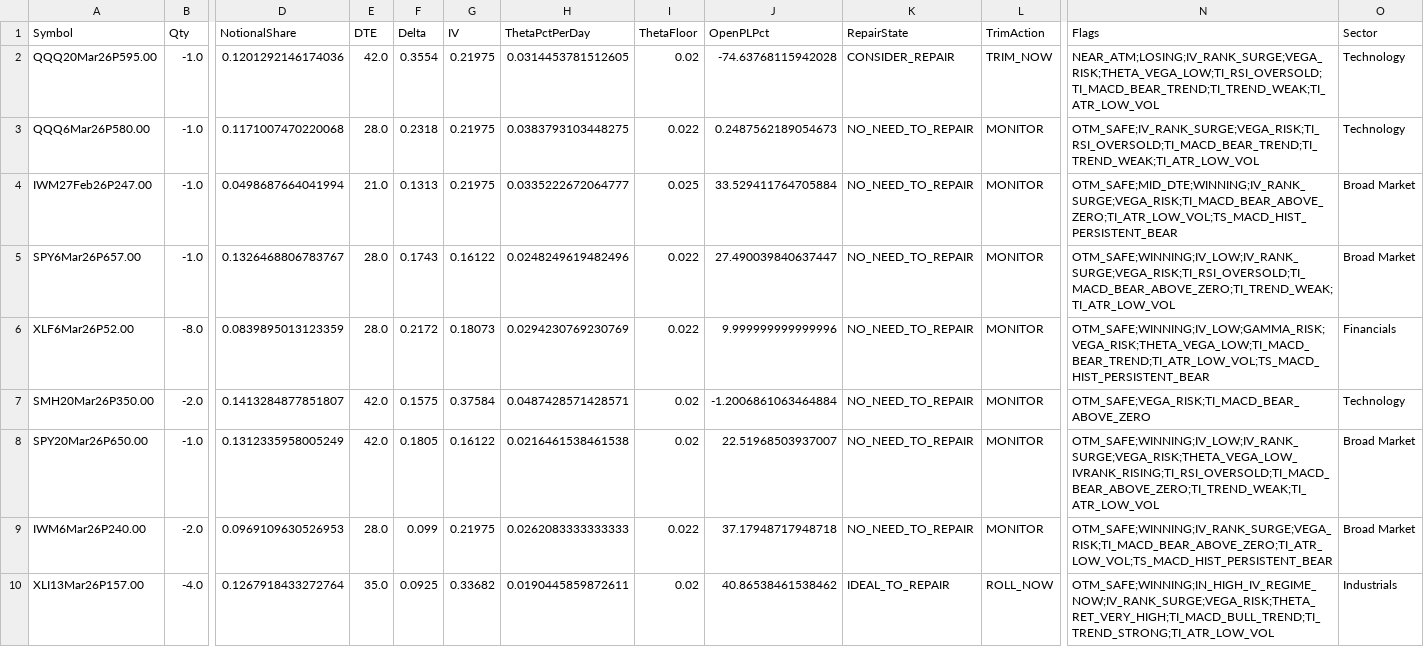
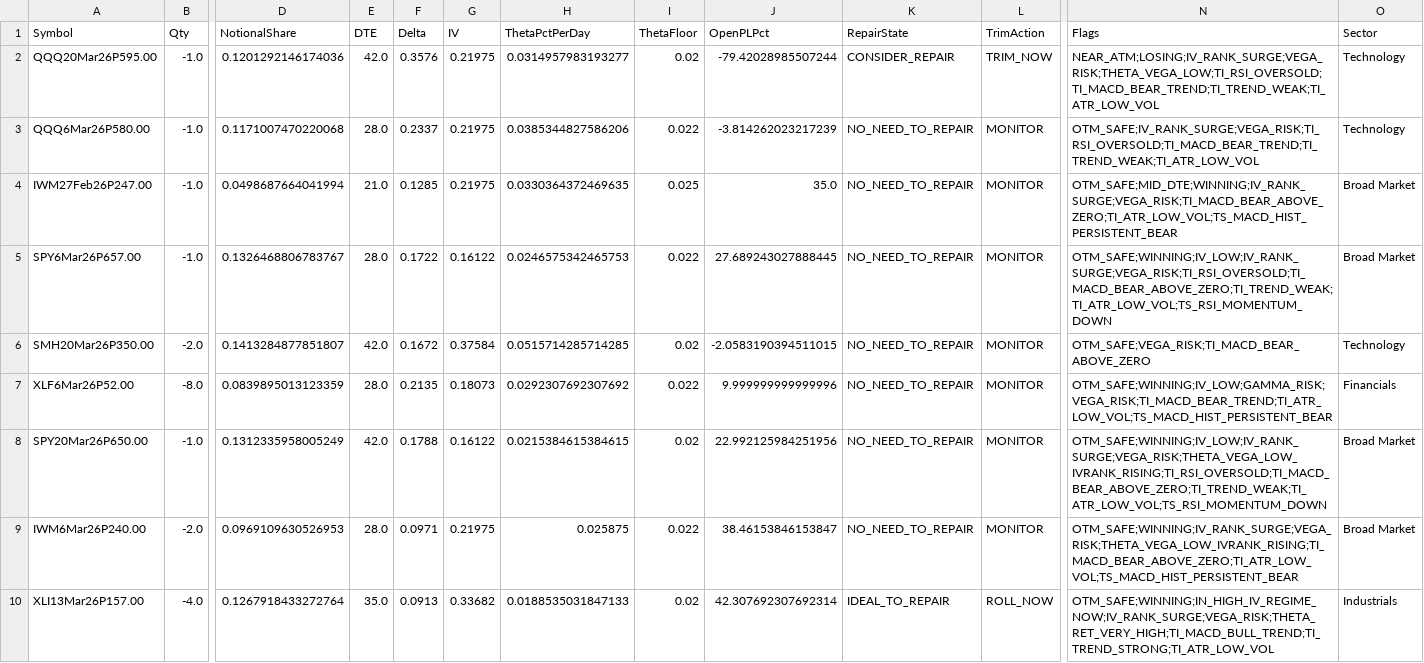
Before and after one commit to mingchen112001-crypto/csv-dashboard, a CSV file: data/web_top_trim.csv, drawn as a sheet; only a part is shown, gaps mark what is left out; removed rows and columns are numbered as before the commit, all else as after; rows hold the shown columns only; the diff names each change by its address in the sheet, - before the commit and + after, or states it on an @@ line.

```diff
--- a/data/web_top_trim.csv
+++ b/data/web_top_trim.csv
-F2 (Delta): 0.3554
+F2 (Delta): 0.3576
-H2 (ThetaPctPerDay): 0.0314453781512605
+H2 (ThetaPctPerDay): 0.0314957983193277
-J2 (OpenPLPct): -74.63768115942028
+J2 (OpenPLPct): -79.42028985507244
-F3 (Delta): 0.2318
+F3 (Delta): 0.2337
-H3 (ThetaPctPerDay): 0.0383793103448275
+H3 (ThetaPctPerDay): 0.0385344827586206
-J3 (OpenPLPct): 0.2487562189054673
+J3 (OpenPLPct): -3.814262023217239
-F4 (Delta): 0.1313
+F4 (Delta): 0.1285
-H4 (ThetaPctPerDay): 0.0335222672064777
+H4 (ThetaPctPerDay): 0.0330364372469635
-J4 (OpenPLPct): 33.529411764705884
+J4 (OpenPLPct): 35.0
-F5 (Delta): 0.1743
+F5 (Delta): 0.1722
-H5 (ThetaPctPerDay): 0.0248249619482496
+H5 (ThetaPctPerDay): 0.0246575342465753
-J5 (OpenPLPct): 27.490039840637447
+J5 (OpenPLPct): 27.689243027888445
-N5 (Flags): OTM_SAFE;WINNING;IV_LOW;IV_RANK_SURGE;VEGA_RISK;TI_RSI_OVERSOLD;TI_MACD_BEAR_ABOVE_ZERO;TI_TREND_WEAK;TI_ATR_LOW_VOL
+N5 (Flags): OTM_SAFE;WINNING;IV_LOW;IV_RANK_SURGE;VEGA_RISK;TI_RSI_OVERSOLD;TI_MACD_BEAR_ABOVE_ZERO;TI_TREND_WEAK;TI_ATR_LOW_VOL;TS_RSI_MOMENTUM_DOWN
+row 6: SMH20Mar26P350.00 | -2.0 | 0.1413284877851807 | 42.0 | 0.1672 | 0.37584 | 0.0515714285714285 | 0.02 | -2.0583190394511015 | NO_NEED_TO_REPAIR | MONITOR | OTM_SAFE;VEGA_RISK;TI_MACD_BEAR_ABOVE_ZERO | Technology
-F7 (Delta): 0.2172
+F7 (Delta): 0.2135
-H7 (ThetaPctPerDay): 0.0294230769230769
+H7 (ThetaPctPerDay): 0.0292307692307692
-N7 (Flags): OTM_SAFE;WINNING;IV_LOW;GAMMA_RISK;VEGA_RISK;THETA_VEGA_LOW;TI_MACD_BEAR_TREND;TI_ATR_LOW_VOL;TS_MACD_HIST_PERSISTENT_BEAR
+N7 (Flags): OTM_SAFE;WINNING;IV_LOW;GAMMA_RISK;VEGA_RISK;TI_MACD_BEAR_TREND;TI_ATR_LOW_VOL;TS_MACD_HIST_PERSISTENT_BEAR
-row 7: SMH20Mar26P350.00 | -2.0 | 0.1413284877851807 | 42.0 | 0.1575 | 0.37584 | 0.0487428571428571 | 0.02 | -1.2006861063464884 | NO_NEED_TO_REPAIR | MONITOR | OTM_SAFE;VEGA_RISK;TI_MACD_BEAR_ABOVE_ZERO | Technology
-F8 (Delta): 0.1805
+F8 (Delta): 0.1788
-H8 (ThetaPctPerDay): 0.0216461538461538
+H8 (ThetaPctPerDay): 0.0215384615384615
-J8 (OpenPLPct): 22.51968503937007
+J8 (OpenPLPct): 22.992125984251956
-N8 (Flags): OTM_SAFE;WINNING;IV_LOW;IV_RANK_SURGE;VEGA_RISK;THETA_VEGA_LOW_IVRANK_RISING;TI_RSI_OVERSOLD;TI_MACD_BEAR_ABOVE_ZERO;TI_TREND_WEAK;TI_ATR_LOW_VOL
+N8 (Flags): OTM_SAFE;WINNING;IV_LOW;IV_RANK_SURGE;VEGA_RISK;THETA_VEGA_LOW_IVRANK_RISING;TI_RSI_OVERSOLD;TI_MACD_BEAR_ABOVE_ZERO;TI_TREND_WEAK;TI_ATR_LOW_VOL;TS_RSI_MOMENTUM_DOWN
-F9 (Delta): 0.099
+F9 (Delta): 0.0971
-H9 (ThetaPctPerDay): 0.0262083333333333
+H9 (ThetaPctPerDay): 0.025875
-J9 (OpenPLPct): 37.17948717948718
+J9 (OpenPLPct): 38.46153846153847
-N9 (Flags): OTM_SAFE;WINNING;IV_RANK_SURGE;VEGA_RISK;TI_MACD_BEAR_ABOVE_ZERO;TI_ATR_LOW_VOL;TS_MACD_HIST_PERSISTENT_BEAR
+N9 (Flags): OTM_SAFE;WINNING;IV_RANK_SURGE;VEGA_RISK;THETA_VEGA_LOW_IVRANK_RISING;TI_MACD_BEAR_ABOVE_ZERO;TI_ATR_LOW_VOL;TS_MACD_HIST_PERSISTENT_BEAR
-F10 (Delta): 0.0925
+F10 (Delta): 0.0913
-H10 (ThetaPctPerDay): 0.0190445859872611
+H10 (ThetaPctPerDay): 0.0188535031847133
-J10 (OpenPLPct): 40.86538461538462
+J10 (OpenPLPct): 42.307692307692314
```
Also changed, not shown: data/web_portfolio_summary.csv.
